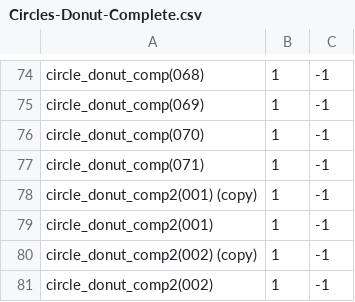
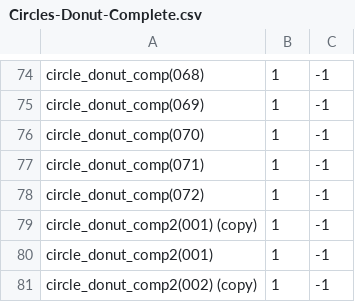
Before and after one commit to theunknowner/NN3-Donut-Comp-Incomp, a CSV file: NN3-Donut-Comp-Incomp/Training/Labels/Circles-Donut-Complete.csv, drawn as a sheet; only a part is shown, gaps mark what is left out; the shorter side is filled out with more unchanged rows.

```diff
--- a/NN3-Donut-Comp-Incomp/Training/Labels/Circles-Donut-Complete.csv
+++ b/NN3-Donut-Comp-Incomp/Training/Labels/Circles-Donut-Complete.csv
@@ -77,2 +77,3 @@ circle_donut_comp(070),1,-1
 circle_donut_comp(071),1,-1
+circle_donut_comp(072),1,-1
 circle_donut_comp2(001) (copy),1,-1
```
Also changed, not shown: 3 other files.
